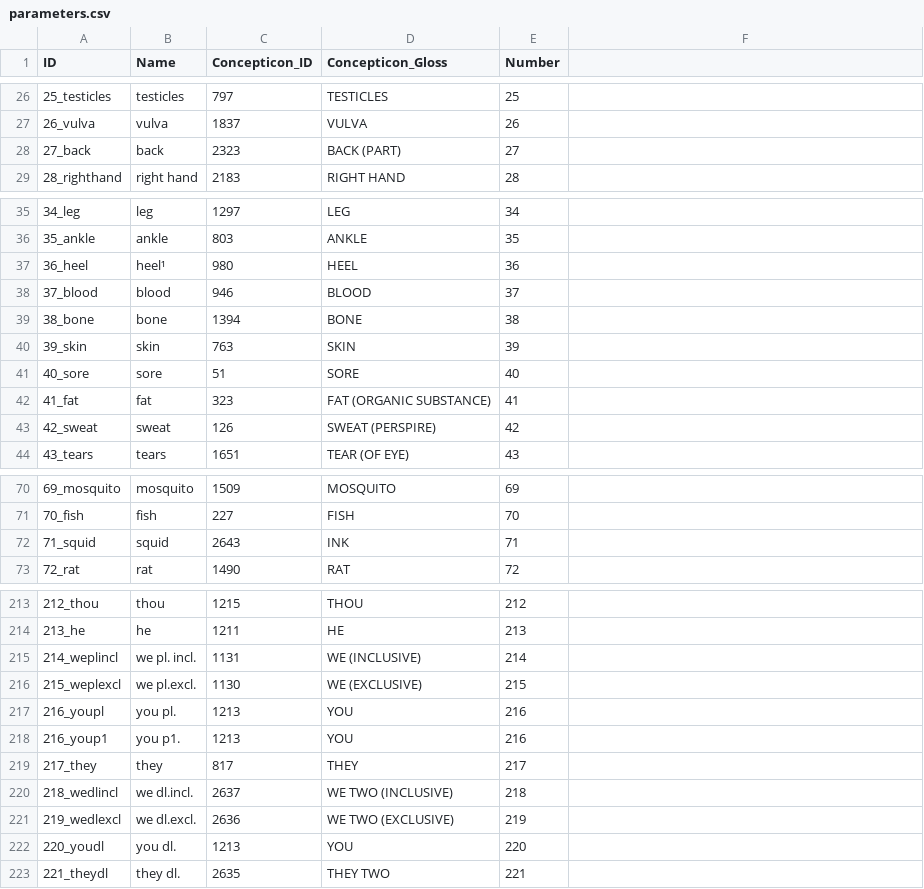
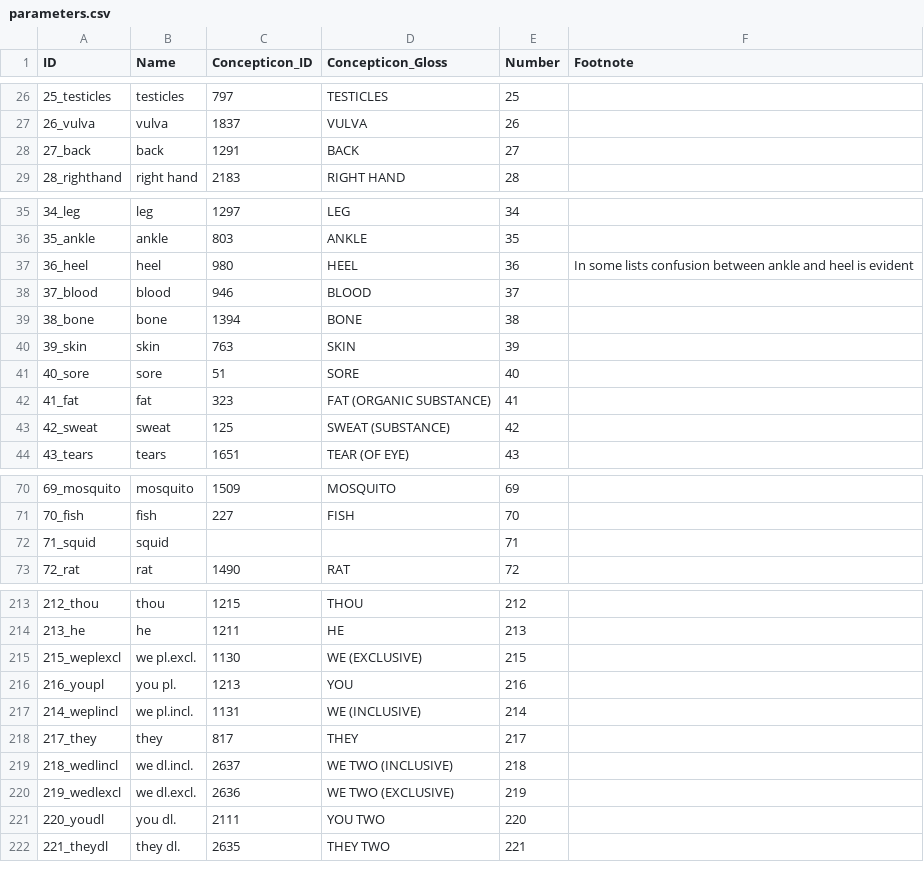
Before and after one commit to calc-project/tryonvanuatu, a CSV file: cldf/parameters.csv, drawn as a sheet; only a part is shown, gaps mark what is left out; the diff covers the shown part only.

Commit message:
add footnotes to concepts; fixed errors in concepticon mapping

```diff
--- a/cldf/parameters.csv
+++ b/cldf/parameters.csv
@@ -1 +1 @@
-ID,Name,Concepticon_ID,Concepticon_Gloss,Number
+ID,Name,Concepticon_ID,Concepticon_Gloss,Number,Footnote
@@ -28 +28 @@ ID,Name,Concepticon_ID,Concepticon_Gloss,Number
-27_back,back,2323,BACK (PART),27
+27_back,back,1291,BACK,27,
@@ -37 +37 @@ ID,Name,Concepticon_ID,Concepticon_Gloss,Number
-36_heel,heel¹,980,HEEL,36
+36_heel,heel,980,HEEL,36,In some lists confusion between ankle and heel is evident
@@ -43 +43 @@ ID,Name,Concepticon_ID,Concepticon_Gloss,Number
-42_sweat,sweat,126,SWEAT (PERSPIRE),42
+42_sweat,sweat,125,SWEAT (SUBSTANCE),42,
@@ -72 +72 @@ ID,Name,Concepticon_ID,Concepticon_Gloss,Number
-71_squid,squid,2643,INK,71
+71_squid,squid,,,71,
@@ -215 +214,0 @@ ID,Name,Concepticon_ID,Concepticon_Gloss,Number
-214_weplincl,we pl. incl.,1131,WE (INCLUSIVE),214
@@ -218 +217 @@ ID,Name,Concepticon_ID,Concepticon_Gloss,Number
-216_youp1,you p1.,1213,YOU,216
+214_weplincl,we pl.incl.,1131,WE (INCLUSIVE),214,
@@ -222 +221 @@ ID,Name,Concepticon_ID,Concepticon_Gloss,Number
-220_youdl,you dl.,1213,YOU,220
+220_youdl,you dl.,2111,YOU TWO,220,
```
Also changed, not shown: 6 edited cells elsewhere in this file, etc/concepts.tsv, 11 other files.
